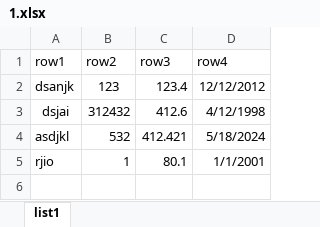
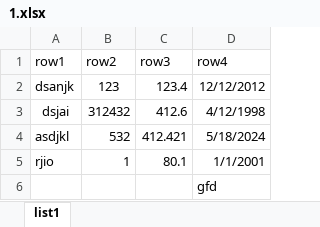
Before and after one commit to DocMorg/testworkhse, an Excel workbook: 1.xlsx, sheet list1, drawn as a sheet; values as stored, in another font and other column widths than the file's, no borders; the diff names each change by its address in the sheet, - before the commit and + after, or states it on an @@ line.

```diff
--- a/1.xlsx (sheet list1)
+++ b/1.xlsx (sheet list1)
+row 6:  |  |  | gfd
```
Also changed, not shown: 1 other file.
